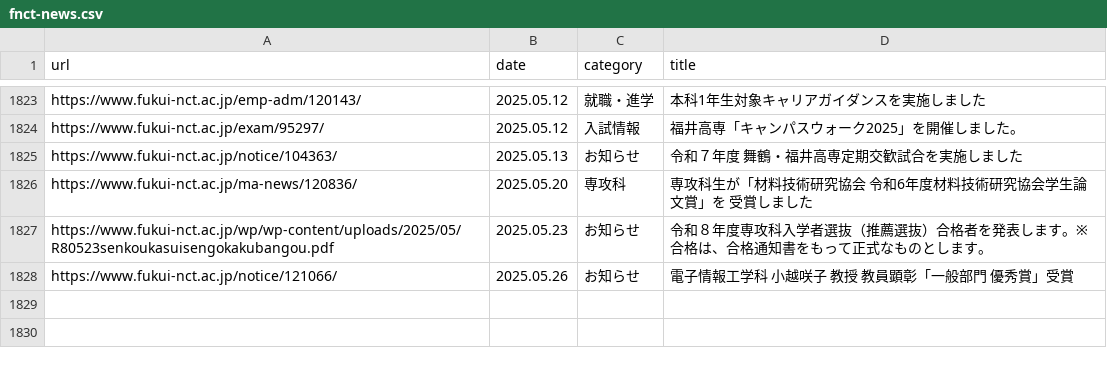
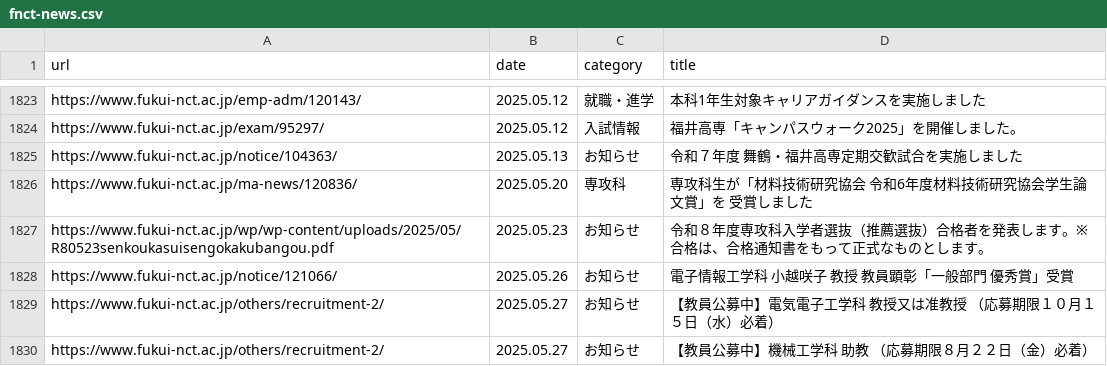
Before and after one commit to code4fukui/fnct-news, a CSV file: fnct-news.csv, drawn as a sheet; only a part is shown, gaps mark what is left out; the diff names each change by its address in the sheet, - before the commit and + after, or states it on an @@ line.

Commit message:
update data

```diff
--- a/fnct-news.csv
+++ b/fnct-news.csv
+row 1829: https://www.fukui-nct.ac.jp/others/recruitment-2/ | 2025.05.27 | お知らせ | 【教員公募中】電気電子工学科 教授又は准教授 （応募期限１０月１５日（水）必着）
+row 1830: https://www.fukui-nct.ac.jp/others/recruitment-2/ | 2025.05.27 | お知らせ | 【教員公募中】機械工学科 助教 （応募期限８月２２日（金）必着）
```
